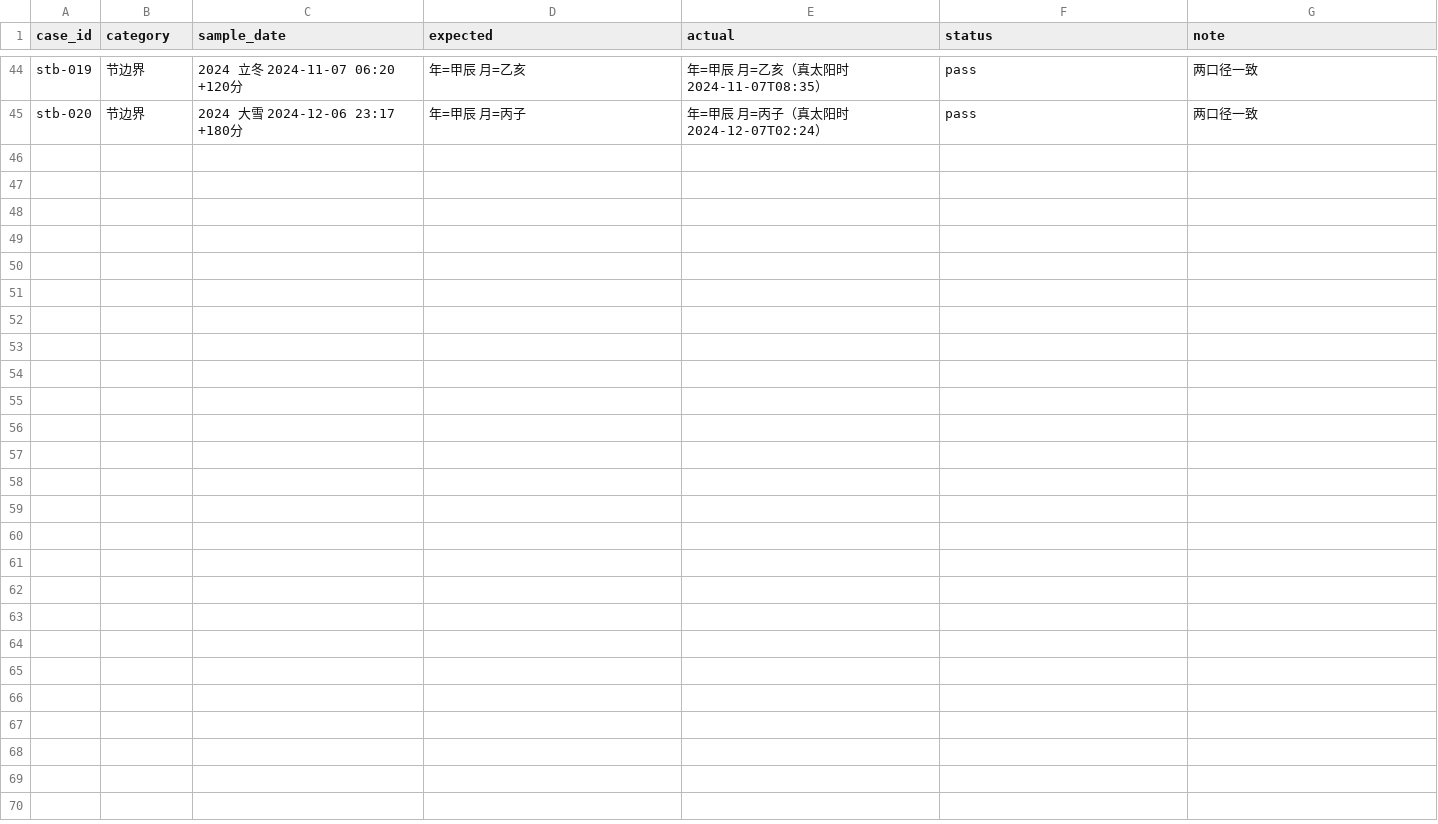
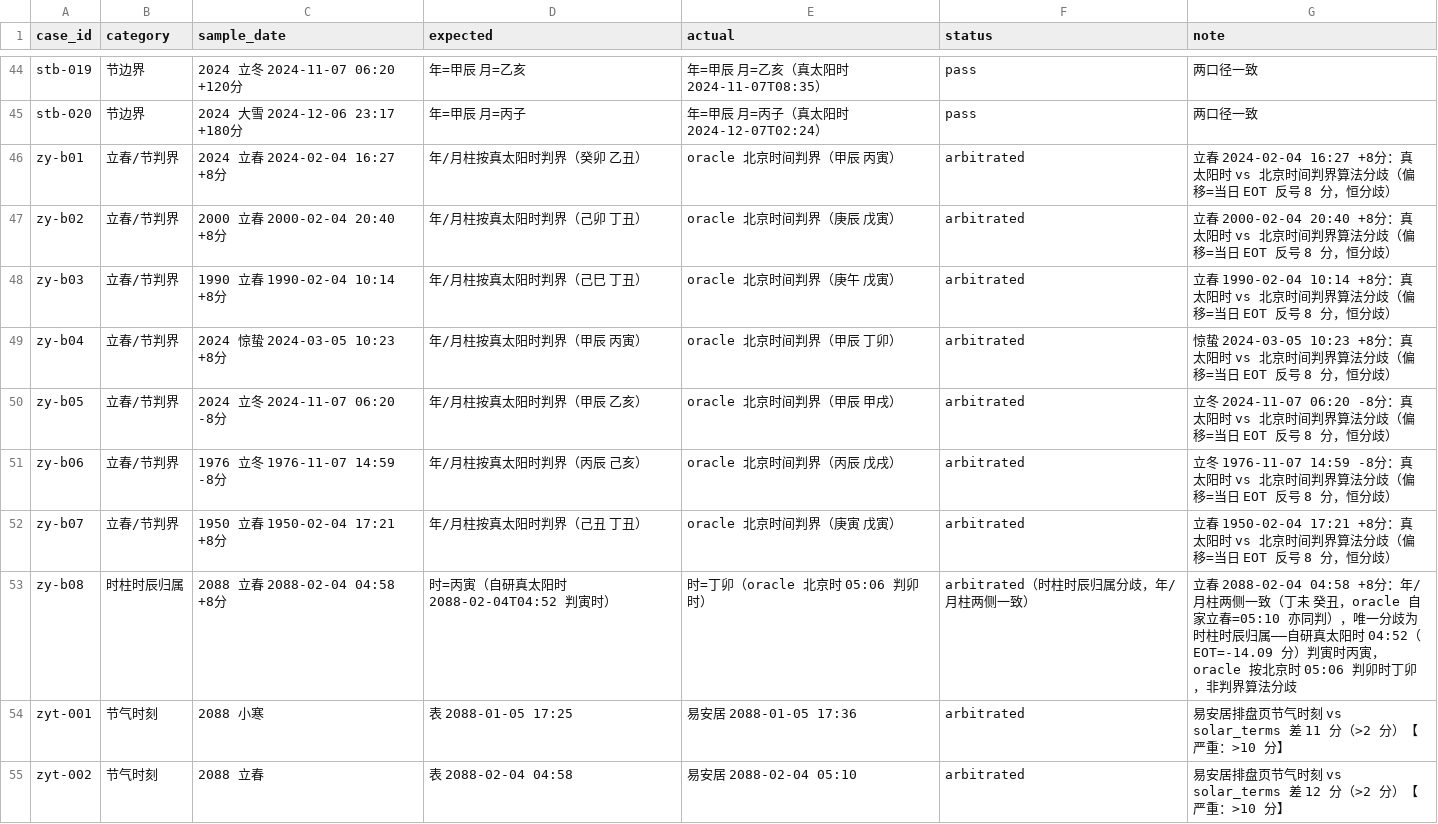
Before and after one commit to natalieboswinkln606-png/zhongguogushu, a CSV file: report/boundary_cases.csv, drawn as a sheet; only a part is shown, gaps mark what is left out; the diff covers the shown part only; the diff names each change by its address in the sheet, - before the commit and + after, or states it on an @@ line.

```diff
--- a/report/boundary_cases.csv
+++ b/report/boundary_cases.csv
+row 46: zy-b01 | 立春/节判界 | 2024 立春 2024-02-04 16:27 +8分 | 年/月柱按真太阳时判界（癸卯 乙丑） | oracle 北京时间判界（甲辰 丙寅） | arbitrated | 立春 2024-02-04 16:27 +8分：真太阳时 vs 北京时间判界算法分歧（偏移=当日 EOT 反号 8 分，恒分歧）
+row 47: zy-b02 | 立春/节判界 | 2000 立春 2000-02-04 20:40 +8分 | 年/月柱按真太阳时判界（己卯 丁丑） | oracle 北京时间判界（庚辰 戊寅） | arbitrated | 立春 2000-02-04 20:40 +8分：真太阳时 vs 北京时间判界算法分歧（偏移=当日 EOT 反号 8 分，恒分歧）
+row 48: zy-b03 | 立春/节判界 | 1990 立春 1990-02-04 10:14 +8分 | 年/月柱按真太阳时判界（己巳 丁丑） | oracle 北京时间判界（庚午 戊寅） | arbitrated | 立春 1990-02-04 10:14 +8分：真太阳时 vs 北京时间判界算法分歧（偏移=当日 EOT 反号 8 分，恒分歧）
+row 49: zy-b04 | 立春/节判界 | 2024 惊蛰 2024-03-05 10:23 +8分 | 年/月柱按真太阳时判界（甲辰 丙寅） | oracle 北京时间判界（甲辰 丁卯） | arbitrated | 惊蛰 2024-03-05 10:23 +8分：真太阳时 vs 北京时间判界算法分歧（偏移=当日 EOT 反号 8 分，恒分歧）
+row 50: zy-b05 | 立春/节判界 | 2024 立冬 2024-11-07 06:20 -8分 | 年/月柱按真太阳时判界（甲辰 乙亥） | oracle 北京时间判界（甲辰 甲戌） | arbitrated | 立冬 2024-11-07 06:20 -8分：真太阳时 vs 北京时间判界算法分歧（偏移=当日 EOT 反号 8 分，恒分歧）
+row 51: zy-b06 | 立春/节判界 | 1976 立冬 1976-11-07 14:59 -8分 | 年/月柱按真太阳时判界（丙辰 己亥） | oracle 北京时间判界（丙辰 戊戌） | arbitrated | 立冬 1976-11-07 14:59 -8分：真太阳时 vs 北京时间判界算法分歧（偏移=当日 EOT 反号 8 分，恒分歧）
+row 52: zy-b07 | 立春/节判界 | 1950 立春 1950-02-04 17:21 +8分 | 年/月柱按真太阳时判界（己丑 丁丑） | oracle 北京时间判界（庚寅 戊寅） | arbitrated | 立春 1950-02-04 17:21 +8分：真太阳时 vs 北京时间判界算法分歧（偏移=当日 EOT 反号 8 分，恒分歧）
+row 53: zy-b08 | 时柱时辰归属 | 2088 立春 2088-02-04 04:58 +8分 | 时=丙寅（自研真太阳时 2088-02-04T04:52 判寅时） | 时=丁卯（oracle 北京时 05:06 判卯时） | arbitrated（时柱时辰归属分歧，年/月柱两侧一致） | 立春 2088-02-04 04:58 +8分：年/月柱两侧一致（丁未 癸丑，oracle 自家立春=05:10 亦同判），唯一分歧为时柱时辰归属——自研真太阳时 04:52（EOT=-14.09 分）判寅时丙寅，oracle 按北京时 05:06 判卯时丁卯，非判界算法分歧
+row 54: zyt-001 | 节气时刻 | 2088 小寒 | 表 2088-01-05 17:25 | 易安居 2088-01-05 17:36 | arbitrated | 易安居排盘页节气时刻 vs solar_terms 差 11 分（>2 分）【严重：>10 分】
+row 55: zyt-002 | 节气时刻 | 2088 立春 | 表 2088-02-04 04:58 | 易安居 2088-02-04 05:10 | arbitrated | 易安居排盘页节气时刻 vs solar_terms 差 12 分（>2 分）【严重：>10 分】
```
Also changed, not shown: 9 added rows elsewhere in this file, 10 other files.
